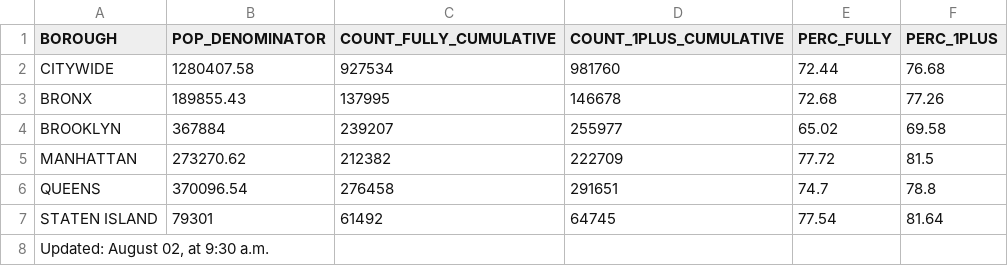
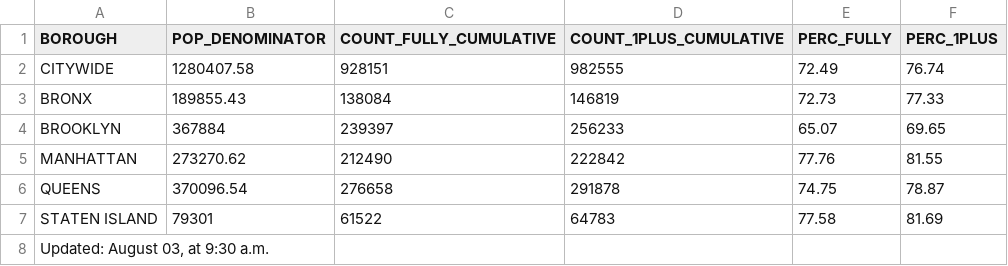
Before and after one commit to nychealth/covid-vaccine-data, a CSV file: people/coverage-summary-65plus.csv, drawn as a sheet.

```diff
--- a/people/coverage-summary-65plus.csv
+++ b/people/coverage-summary-65plus.csv
@@ -1,8 +1,8 @@
 "BOROUGH","POP_DENOMINATOR","COUNT_FULLY_CUMULATIVE","COUNT_1PLUS_CUMULATIVE","PERC_FULLY","PERC_1PLUS"
-"CITYWIDE",1280407.58,927534,981760,72.44,76.68
-"BRONX",189855.43,137995,146678,72.68,77.26
-"BROOKLYN",367884,239207,255977,65.02,69.58
-"MANHATTAN",273270.62,212382,222709,77.72,81.5
-"QUEENS",370096.54,276458,291651,74.7,78.8
-"STATEN ISLAND",79301,61492,64745,77.54,81.64
-"Updated:  August 02, at 9:30 a.m.",,,,,
+"CITYWIDE",1280407.58,928151,982555,72.49,76.74
+"BRONX",189855.43,138084,146819,72.73,77.33
+"BROOKLYN",367884,239397,256233,65.07,69.65
+"MANHATTAN",273270.62,212490,222842,77.76,81.55
+"QUEENS",370096.54,276658,291878,74.75,78.87
+"STATEN ISLAND",79301,61522,64783,77.58,81.69
+"Updated:  August 03, at 9:30 a.m.",,,,,
```
Also changed, not shown: people/coverage-by-boro-demo-1plus.csv, people/coverage-by-boro-demo.csv, 15 other files.
